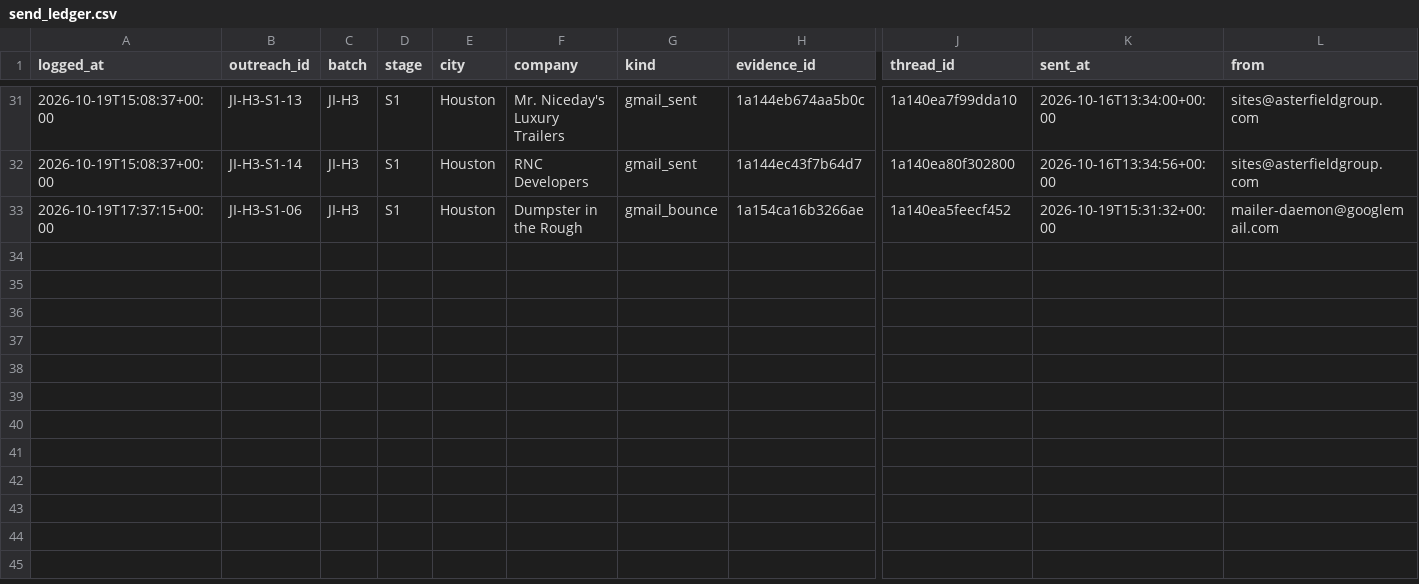
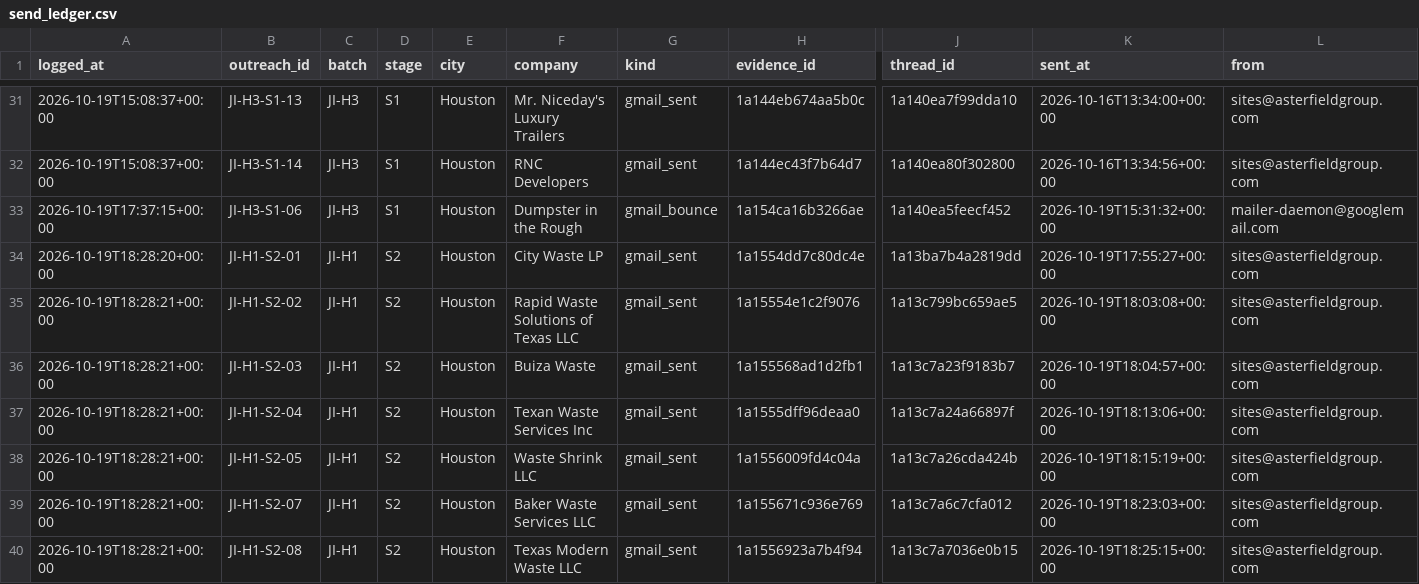
Before and after one commit to lethimcooke/Jobsite-Intelligence, a CSV file: data/send_ledger.csv, drawn as a sheet; only a part is shown, gaps mark what is left out; rows hold the shown columns only; the diff names each change by its address in the sheet, - before the commit and + after, or states it on an @@ line.

```diff
--- a/data/send_ledger.csv
+++ b/data/send_ledger.csv
+row 34: 2026-10-19T18:28:20+00:00 | JI-H1-S2-01 | JI-H1 | S2 | Houston | City Waste LP | gmail_sent | 1a1554dd7c80dc4e | 1a13ba7b4a2819dd | 2026-10-19T17:55:27+00:00 | sites@asterfieldgroup.com
+row 35: 2026-10-19T18:28:21+00:00 | JI-H1-S2-02 | JI-H1 | S2 | Houston | Rapid Waste Solutions of Texas LLC | gmail_sent | 1a15554e1c2f9076 | 1a13c799bc659ae5 | 2026-10-19T18:03:08+00:00 | sites@asterfieldgroup.com
+row 36: 2026-10-19T18:28:21+00:00 | JI-H1-S2-03 | JI-H1 | S2 | Houston | Buiza Waste | gmail_sent | 1a155568ad1d2fb1 | 1a13c7a23f9183b7 | 2026-10-19T18:04:57+00:00 | sites@asterfieldgroup.com
+row 37: 2026-10-19T18:28:21+00:00 | JI-H1-S2-04 | JI-H1 | S2 | Houston | Texan Waste Services Inc | gmail_sent | 1a1555dff96deaa0 | 1a13c7a24a66897f | 2026-10-19T18:13:06+00:00 | sites@asterfieldgroup.com
+row 38: 2026-10-19T18:28:21+00:00 | JI-H1-S2-05 | JI-H1 | S2 | Houston | Waste Shrink LLC | gmail_sent | 1a1556009fd4c04a | 1a13c7a26cda424b | 2026-10-19T18:15:19+00:00 | sites@asterfieldgroup.com
+row 39: 2026-10-19T18:28:21+00:00 | JI-H1-S2-07 | JI-H1 | S2 | Houston | Baker Waste Services LLC | gmail_sent | 1a155671c936e769 | 1a13c7a6c7cfa012 | 2026-10-19T18:23:03+00:00 | sites@asterfieldgroup.com
+row 40: 2026-10-19T18:28:21+00:00 | JI-H1-S2-08 | JI-H1 | S2 | Houston | Texas Modern Waste LLC | gmail_sent | 1a1556923a7b4f94 | 1a13c7a7036e0b15 | 2026-10-19T18:25:15+00:00 | sites@asterfieldgroup.com
```
Also changed, not shown: 4 other files.
